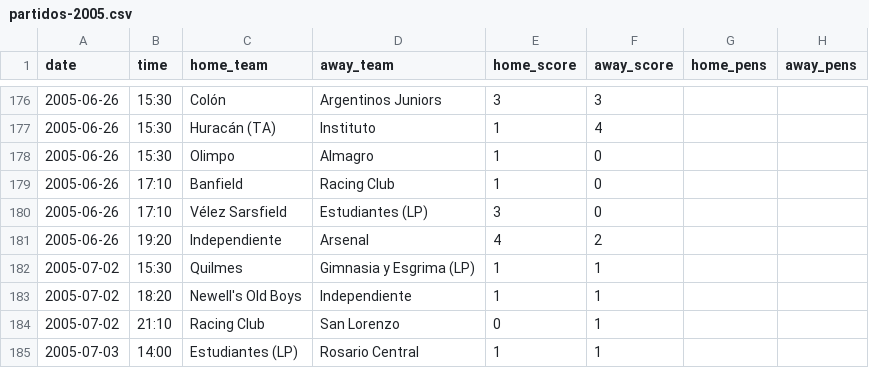
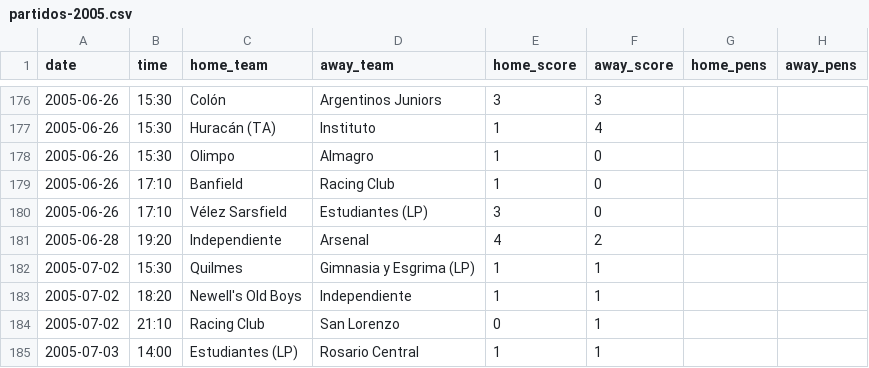
Before and after one commit to rhinoah/futbol-argentino-data, a CSV file: data/partidos-2005.csv, drawn as a sheet; only a part is shown, gaps mark what is left out; the diff names each change by its address in the sheet, - before the commit and + after, or states it on an @@ line.

```diff
--- a/data/partidos-2005.csv
+++ b/data/partidos-2005.csv
-A181 (date): 2005-06-26
+A181 (date): 2005-06-28
```
Also changed, not shown: data/partidos-2006.csv, data/partidos-2007.csv, 22 other files.
